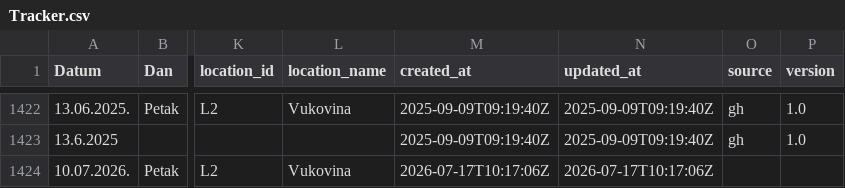
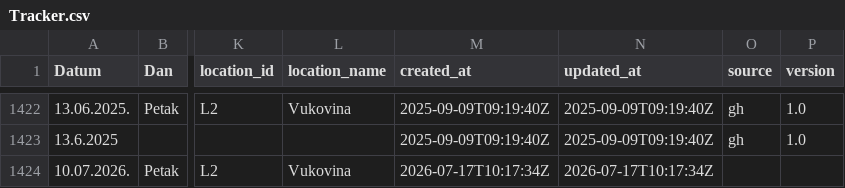
Before and after one commit to vcorak86/location-tracking-HR-sales, a CSV file: data/Tracker.csv, drawn as a sheet; only a part is shown, gaps mark what is left out; the diff names each change by its address in the sheet, - before the commit and + after, or states it on an @@ line.

Commit message:
Update Tracker.csv (DESC, last-wins, canonical + location_id/name) from Streamlit

```diff
--- a/data/Tracker.csv
+++ b/data/Tracker.csv
-M1424 (created_at): 2026-07-17T10:17:06Z
+M1424 (created_at): 2026-07-17T10:17:34Z
-N1424 (updated_at): 2026-07-17T10:17:06Z
+N1424 (updated_at): 2026-07-17T10:17:34Z
```
